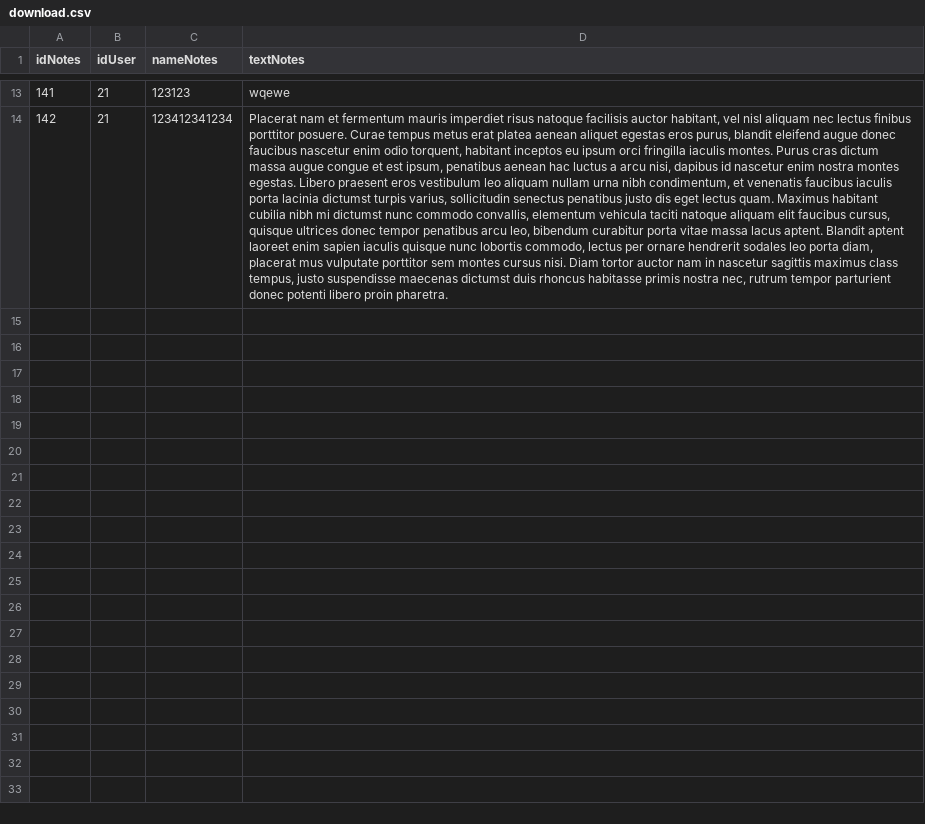
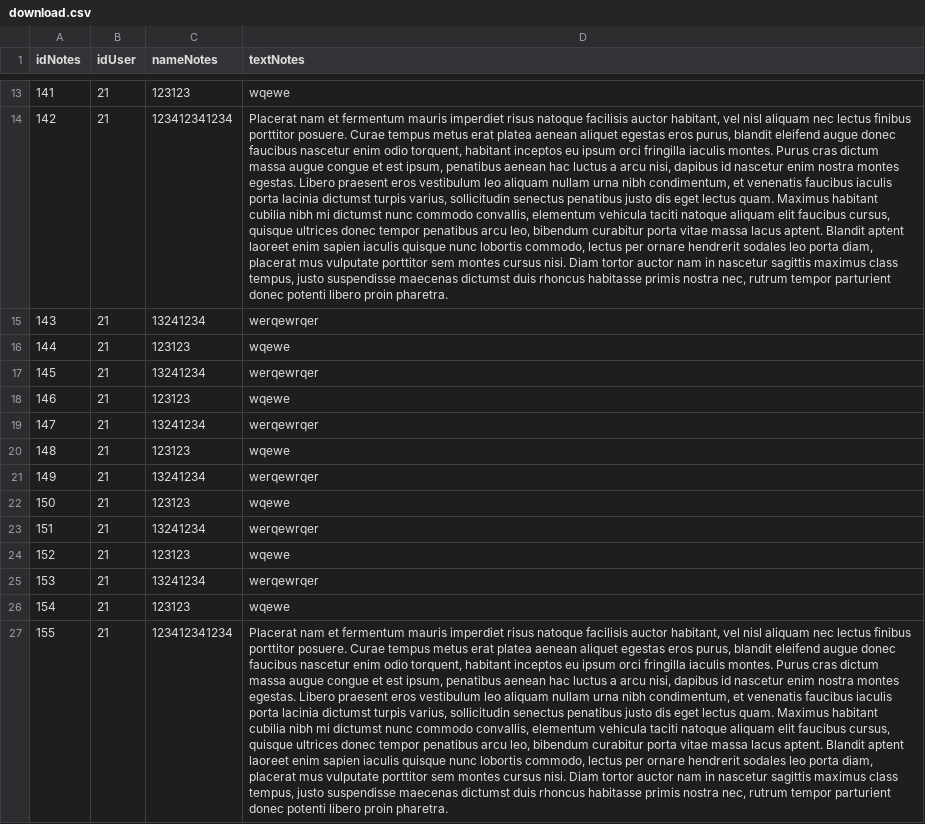
Before and after one commit to DimaK0st/NotesTask6, a CSV file: public/download.csv, drawn as a sheet; only a part is shown, gaps mark what is left out; the diff names each change by its address in the sheet, - before the commit and + after, or states it on an @@ line.

```diff
--- a/public/download.csv
+++ b/public/download.csv
+row 15: 143 | 21 | 13241234 | werqewrqer
+row 16: 144 | 21 | 123123 | wqewe
+row 17: 145 | 21 | 13241234 | werqewrqer
+row 18: 146 | 21 | 123123 | wqewe
+row 19: 147 | 21 | 13241234 | werqewrqer
+row 20: 148 | 21 | 123123 | wqewe
+row 21: 149 | 21 | 13241234 | werqewrqer
+row 22: 150 | 21 | 123123 | wqewe
+row 23: 151 | 21 | 13241234 | werqewrqer
+row 24: 152 | 21 | 123123 | wqewe
+row 25: 153 | 21 | 13241234 | werqewrqer
+row 26: 154 | 21 | 123123 | wqewe
+row 27: 155 | 21 | 123412341234 | Placerat nam et fermentum mauris imperdiet risus natoque facilisis auctor habitant, vel nisl aliquam nec lectus finibus porttitor posuere. Curae tempus metus erat platea aenean aliquet egestas eros purus, blandit eleifend augue donec faucibus nascetur enim odio torquent, habitant inceptos eu ipsum orci fringilla iaculis montes. Purus cras dictum massa augue congue et est ipsum, penatibus aenean hac luctus a arcu nisi, dapibus id nascetur enim nostra montes egestas. Libero praesent eros vestibulum leo aliquam nullam urna nibh condimentum, et venenatis faucibus iaculis porta lacinia dictumst turpis varius, sollicitudin senectus penatibus justo dis eget lectus quam. Maximus habitant cubilia nibh mi dictumst nunc commodo convallis, elementum vehicula taciti natoque aliquam elit faucibus cursus, quisque ultrices donec tempor penatibus arcu leo, bibendum curabitur porta vitae massa lacus aptent. Blandit aptent laoreet enim sapien iaculis quisque nunc lobortis commodo, lectus per ornare hendrerit sodales leo porta diam, placerat mus vulputate porttitor sem montes cursus nisi. Diam tortor auctor nam in nascetur sagittis maximus class tempus, justo suspendisse maecenas dictumst duis rhoncus habitasse primis nostra nec, rutrum tempor parturient donec potenti libero proin pharetra.
```
Also changed, not shown: 15 other files.
